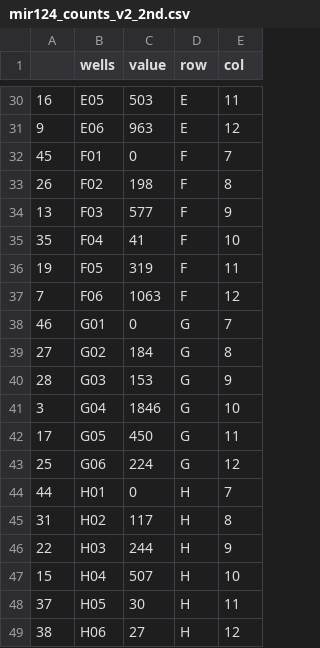
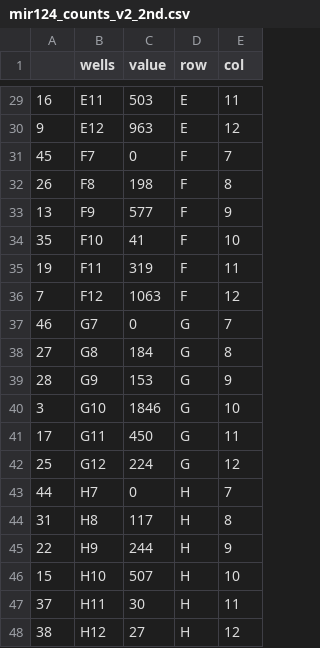
Before and after one commit to panosbino/miRNA_footprint_new, a CSV file: analysis/sc_miRNA_seq/mir124_counts_v2_2nd.csv, drawn as a sheet; only a part is shown, gaps mark what is left out; the diff covers the shown part only.

```diff
--- a/analysis/sc_miRNA_seq/mir124_counts_v2_2nd.csv
+++ b/analysis/sc_miRNA_seq/mir124_counts_v2_2nd.csv
@@ -30,20 +29,20 @@
-"16","E05",503,"E","11"
-"9","E06",963,"E","12"
-"45","F01",0,"F","7"
-"26","F02",198,"F","8"
-"13","F03",577,"F","9"
-"35","F04",41,"F","10"
-"19","F05",319,"F","11"
-"7","F06",1063,"F","12"
-"46","G01",0,"G","7"
-"27","G02",184,"G","8"
-"28","G03",153,"G","9"
-"3","G04",1846,"G","10"
-"17","G05",450,"G","11"
-"25","G06",224,"G","12"
-"44","H01",0,"H","7"
-"31","H02",117,"H","8"
-"22","H03",244,"H","9"
-"15","H04",507,"H","10"
-"37","H05",30,"H","11"
-"38","H06",27,"H","12"
+"16","E11",503,"E","11"
+"9","E12",963,"E","12"
+"45","F7",0,"F","7"
+"26","F8",198,"F","8"
+"13","F9",577,"F","9"
+"35","F10",41,"F","10"
+"19","F11",319,"F","11"
+"7","F12",1063,"F","12"
+"46","G7",0,"G","7"
+"27","G8",184,"G","8"
+"28","G9",153,"G","9"
+"3","G10",1846,"G","10"
+"17","G11",450,"G","11"
+"25","G12",224,"G","12"
+"44","H7",0,"H","7"
+"31","H8",117,"H","8"
+"22","H9",244,"H","9"
+"15","H10",507,"H","10"
+"37","H11",30,"H","11"
+"38","H12",27,"H","12"
```
Also changed, not shown: 1 removed row and 28 edited cells elsewhere in this file, datasets/sc_miRNA_seq/mir124_counts_full.csv, datasets/sc_miRNA_seq/mir124_counts_normalized_full.csv, 34 other files.
